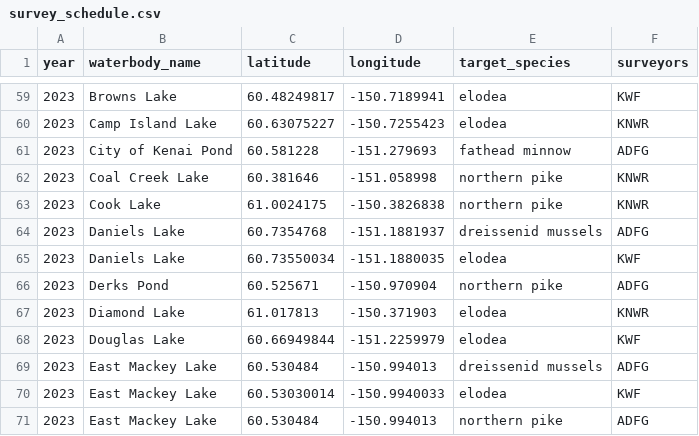
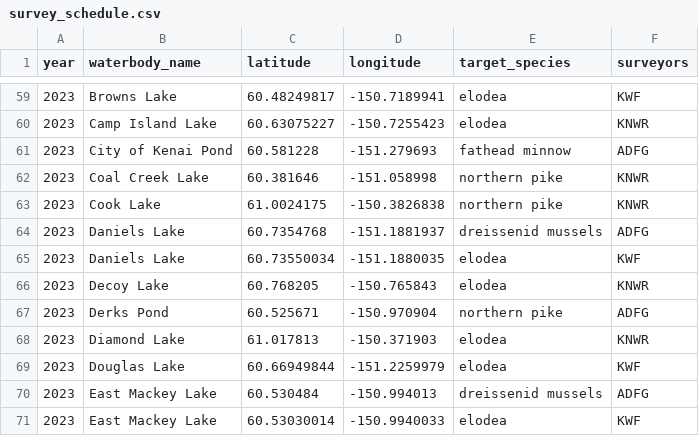
Before and after one commit to Kenai-NWR-bio/AISschedule, a CSV file: data/raw_data/planning_data/survey_schedule.csv, drawn as a sheet; only a part is shown, gaps mark what is left out; the shorter side is filled out with more unchanged rows.

Commit message:
Add Decoy Lake

```diff
--- a/data/raw_data/planning_data/survey_schedule.csv
+++ b/data/raw_data/planning_data/survey_schedule.csv
@@ -65,2 +65,3 @@ year,waterbody_name,latitude,longitude,target_species,surveyors
 2023,Daniels Lake,60.73550034,-151.1880035,elodea,KWF
+2023,Decoy Lake,60.768205,-150.765843,elodea,KNWR
 2023,Derks Pond,60.525671,-150.970904,northern pike,ADFG
```
Also changed, not shown: 1 other file.
